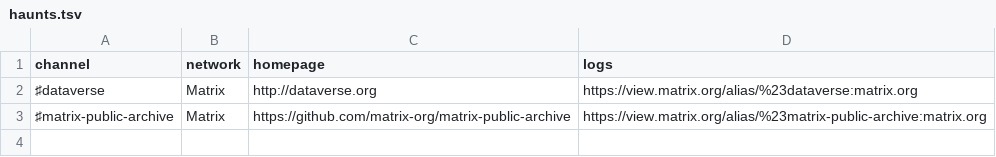
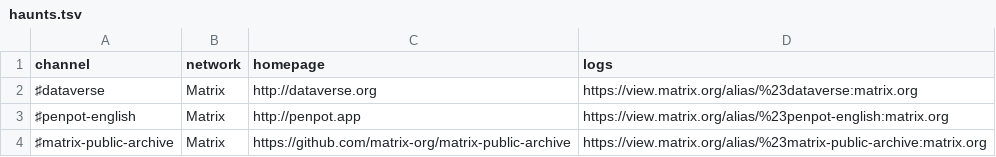
Before and after one commit to pdurbin/wiki, a TSV file: haunts/haunts.tsv, drawn as a sheet.

Commit message:
add penpot

```diff
--- a/haunts/haunts.tsv
+++ b/haunts/haunts.tsv
@@ -2,2 +2,3 @@ channel	network	homepage	logs
 ♯dataverse	Matrix	http://dataverse.org	https://view.matrix.org/alias/%23dataverse:matrix.org
+♯penpot-english	Matrix	http://penpot.app	https://view.matrix.org/alias/%23penpot-english:matrix.org
 ♯matrix-public-archive	Matrix	https://github.com/matrix-org/matrix-public-archive	https://view.matrix.org/alias/%23matrix-public-archive:matrix.org
```
